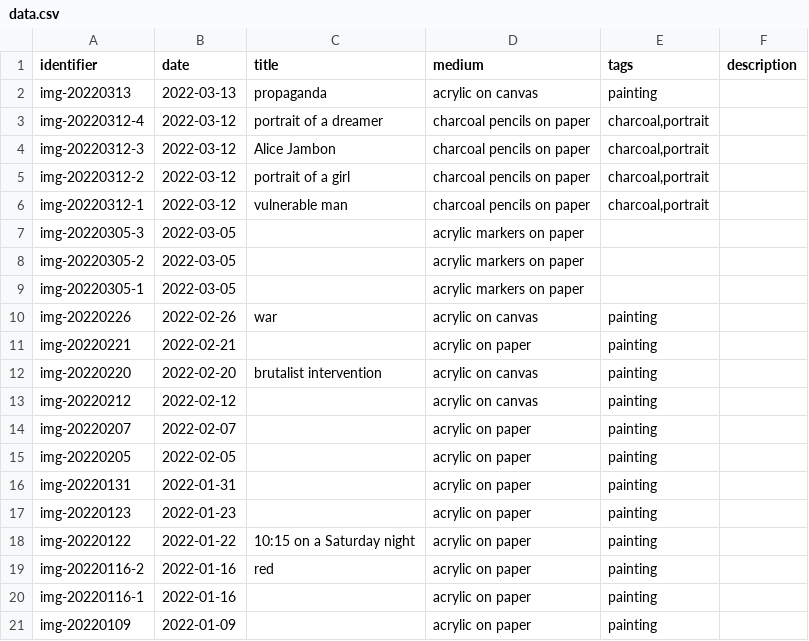
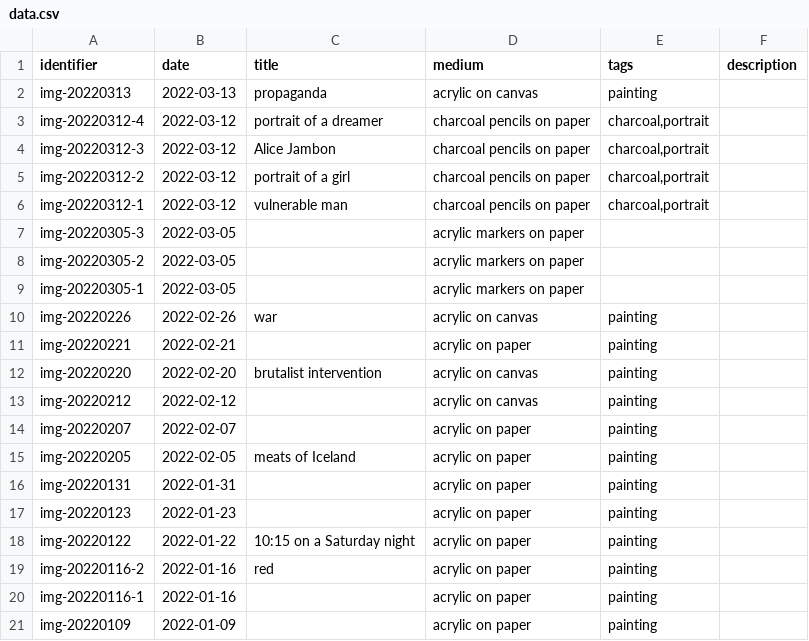
Before and after one commit to mjambon/blog, a CSV file: src/gallery/data.csv, drawn as a sheet.

```diff
--- a/src/gallery/data.csv
+++ b/src/gallery/data.csv
@@ -14,3 +14,3 @@ img-20220212,2022-02-12,,acrylic on canvas,painting,
 img-20220207,2022-02-07,,acrylic on paper,painting,
-img-20220205,2022-02-05,,acrylic on paper,painting,
+img-20220205,2022-02-05,meats of Iceland,acrylic on paper,painting,
 img-20220131,2022-01-31,,acrylic on paper,painting,
```
Also changed, not shown: 2 other files.
